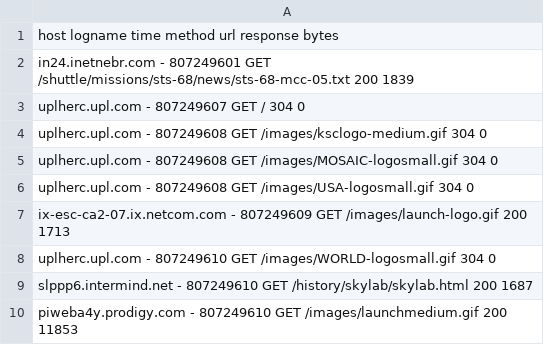
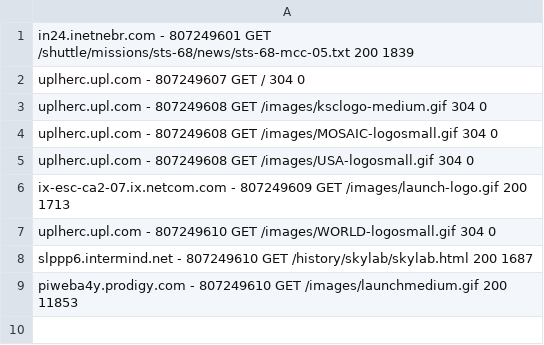
Before and after one commit to Proser-V/holbertonschool-shell, a TSV file: io_redirections_and_filters/weblogfile.tsv, drawn as a sheet.

```diff
--- a/io_redirections_and_filters/weblogfile.tsv
+++ b/io_redirections_and_filters/weblogfile.tsv
@@ -1,2 +1 @@
-host    logname time    method  url     response        bytes
 in24.inetnebr.com       -       807249601       GET     /shuttle/missions/sts-68/news/sts-68-mcc-05.txt 200     1839
```
Also changed, not shown: 1 other file.
